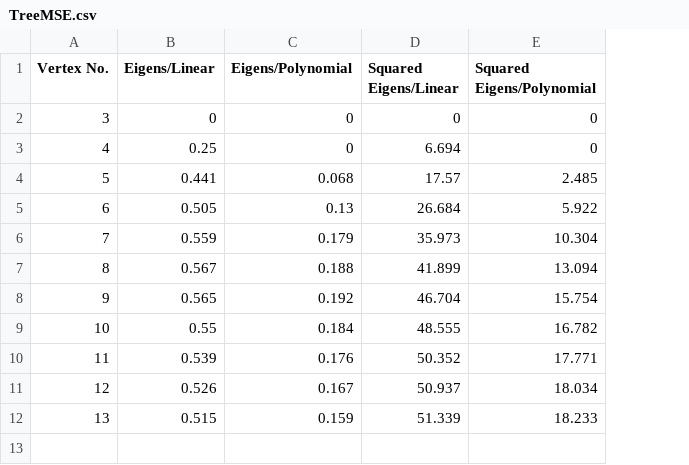
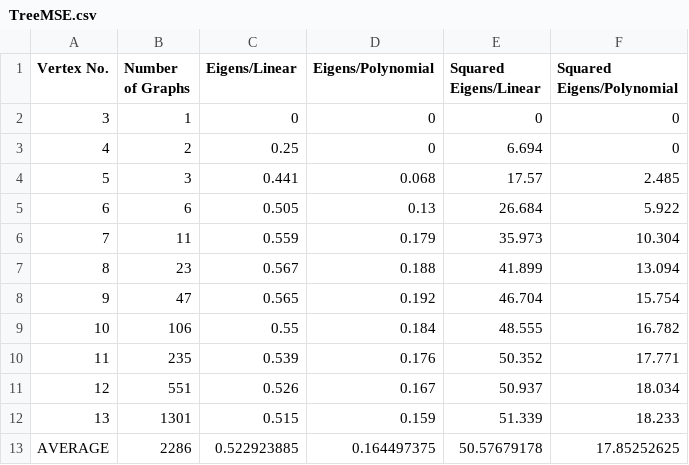
Before and after one commit to Schlicklab/GraphClassification, a CSV file: TreeMSE.csv, drawn as a sheet; the diff names each change by its address in the sheet, - before the commit and + after, or states it on an @@ line.

Commit message:
Correct the existing tree graph list (9_15 instead of 9_45). Calculate MSEs for correctly classified and misclassified graphs using PAM with linear regression.

```diff
--- a/TreeMSE.csv
+++ b/TreeMSE.csv
+column B (Number of Graphs), rows 2-12: 1 | 2 | 3 | 6 | 11 | 23 | 47 | 106 | 235 | 551 | 1301
+row 13: AVERAGE | 2286 | 0.522923885 | 0.164497375 | 50.57679178 | 17.85252625
```
Also changed, not shown: DualMSE.csv, 13 other files.
